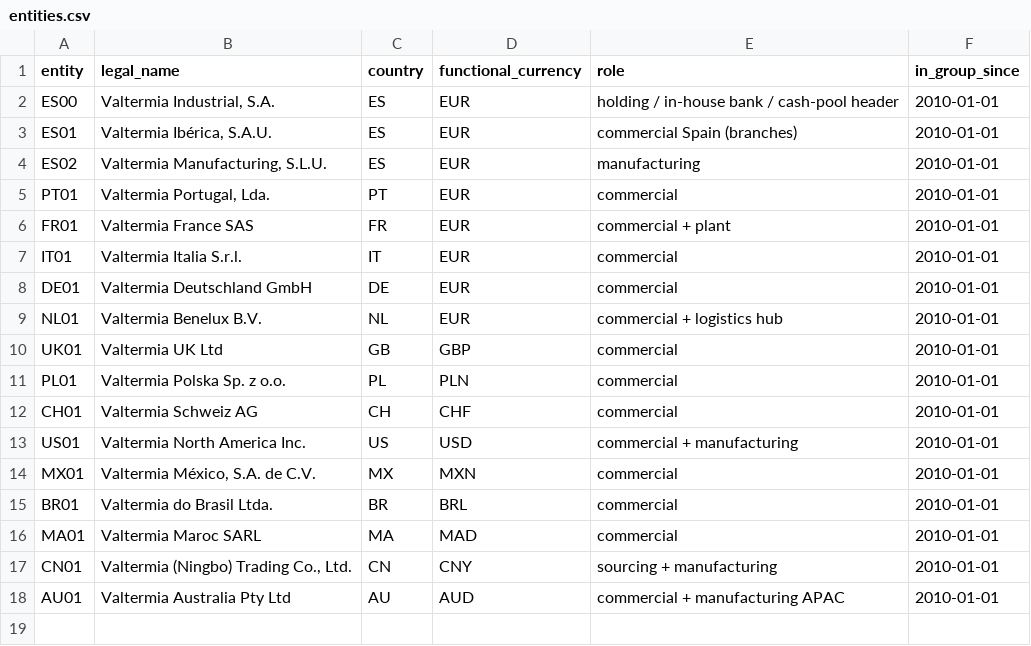
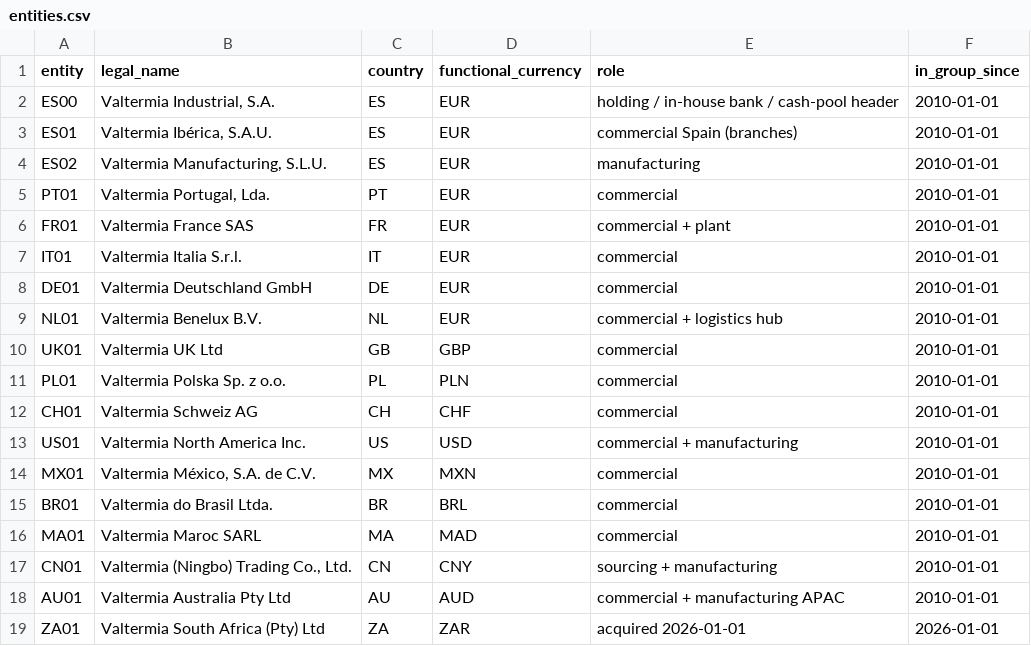
Before and after one commit to whymee-byte/Talky-Hackathon, a CSV file: data/masters/entities.csv, drawn as a sheet; the diff names each change by its address in the sheet, - before the commit and + after, or states it on an @@ line.

```diff
--- a/data/masters/entities.csv
+++ b/data/masters/entities.csv
+row 19: ZA01 | Valtermia South Africa (Pty) Ltd | ZA | ZAR | acquired 2026-01-01 | 2026-01-01
```
Also changed, not shown: data/masters/bank_accounts.csv, 6 other files.
